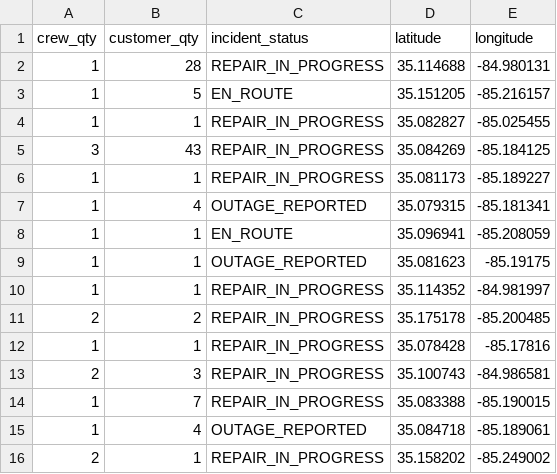
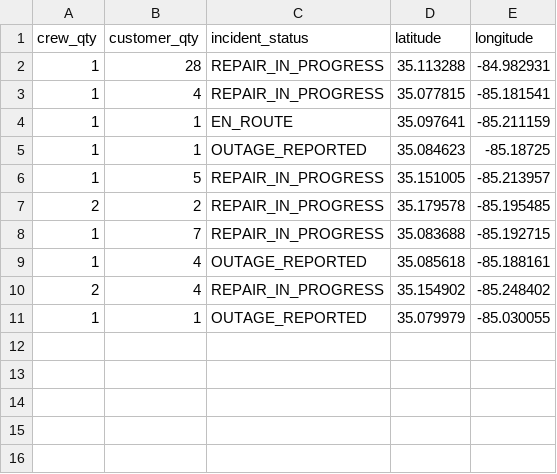
Before and after one commit to officeofperformancemanagement/public-epb-data, a CSV file: outages.csv, drawn as a sheet.

```diff
--- a/outages.csv
+++ b/outages.csv
@@ -1,16 +1,11 @@
 crew_qty,customer_qty,incident_status,latitude,longitude
-1,28,REPAIR_IN_PROGRESS,35.114688,-84.980131
-1,5,EN_ROUTE,35.151205,-85.216157
-1,1,REPAIR_IN_PROGRESS,35.082827,-85.025455
-3,43,REPAIR_IN_PROGRESS,35.084269,-85.184125
-1,1,REPAIR_IN_PROGRESS,35.081173,-85.189227
-1,4,OUTAGE_REPORTED,35.079315,-85.181341
-1,1,EN_ROUTE,35.096941,-85.208059
-1,1,OUTAGE_REPORTED,35.081623,-85.19175
-1,1,REPAIR_IN_PROGRESS,35.114352,-84.981997
-2,2,REPAIR_IN_PROGRESS,35.175178,-85.200485
-1,1,REPAIR_IN_PROGRESS,35.078428,-85.17816
-2,3,REPAIR_IN_PROGRESS,35.100743,-84.986581
-1,7,REPAIR_IN_PROGRESS,35.083388,-85.190015
-1,4,OUTAGE_REPORTED,35.084718,-85.189061
-2,1,REPAIR_IN_PROGRESS,35.158202,-85.249002
+1,28,REPAIR_IN_PROGRESS,35.113288,-84.982931
+1,4,REPAIR_IN_PROGRESS,35.077815,-85.181541
+1,1,EN_ROUTE,35.097641,-85.211159
+1,1,OUTAGE_REPORTED,35.084623,-85.18725
+1,5,REPAIR_IN_PROGRESS,35.151005,-85.213957
+2,2,REPAIR_IN_PROGRESS,35.179578,-85.195485
+1,7,REPAIR_IN_PROGRESS,35.083688,-85.192715
+1,4,OUTAGE_REPORTED,35.085618,-85.188161
+2,4,REPAIR_IN_PROGRESS,35.154902,-85.248402
+1,1,OUTAGE_REPORTED,35.079979,-85.030055
```
Also changed, not shown: restores.csv, 2 other files.
